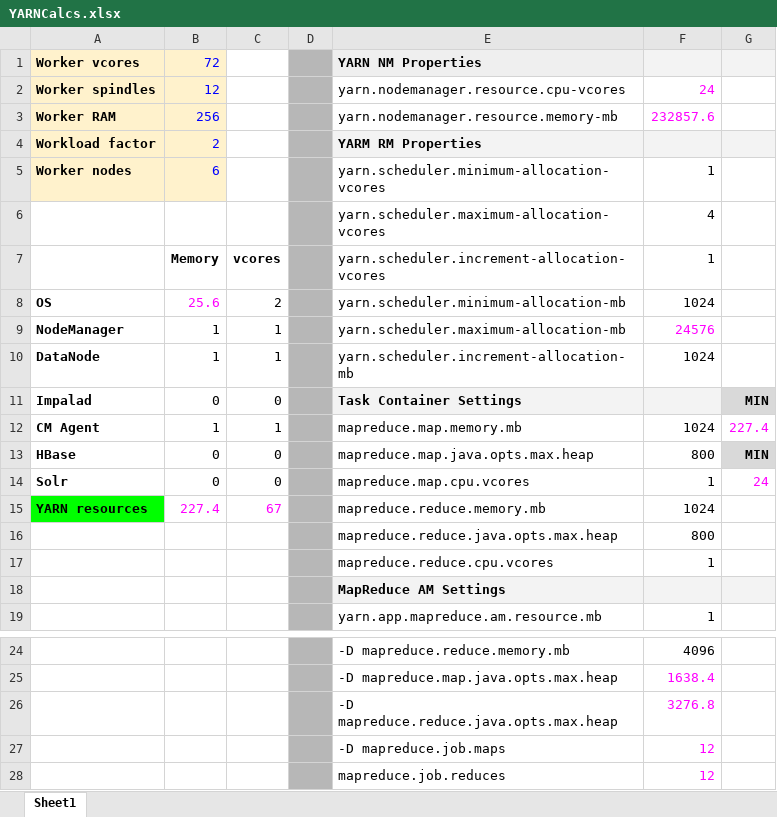
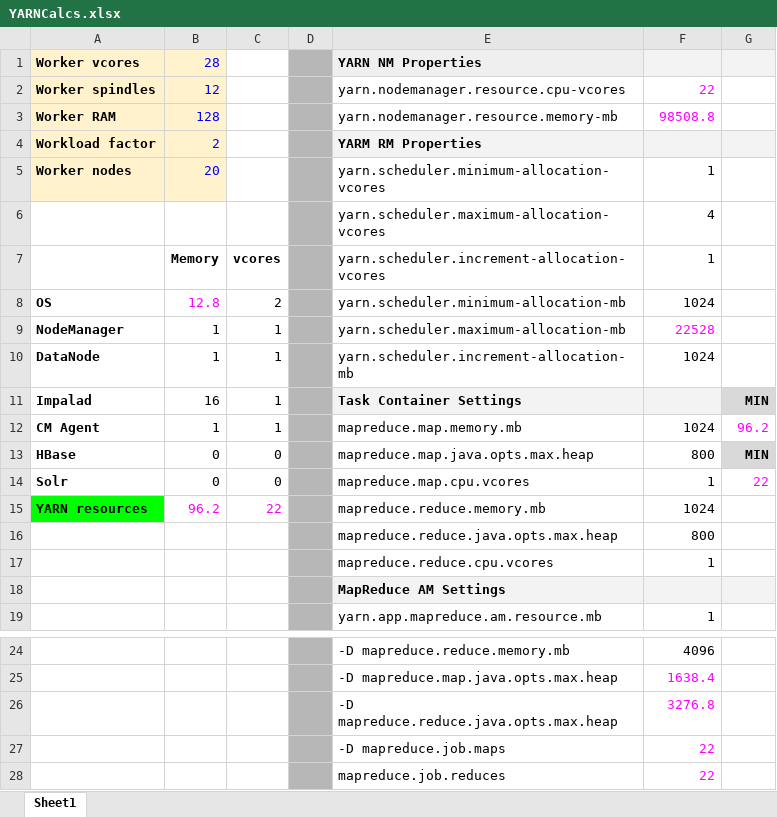
Before and after one commit to putridesnika/SEBC, an Excel workbook: resources/tools/YARNCalcs.xlsx, sheet Sheet1, drawn as a sheet; only a part is shown, gaps mark what is left out; values as stored, in another font and other column widths than the file's, no borders; the diff names each change by its address in the sheet, - before the commit and + after, or states it on an @@ line.

Commit message:
update xls load factor to 4

```diff
--- a/resources/tools/YARNCalcs.xlsx (sheet Sheet1)
+++ b/resources/tools/YARNCalcs.xlsx (sheet Sheet1)
-B1: 72
+B1: 28
-F2: 24
+F2: 22
-B3: 256
+B3: 128
-F3: 232857.6
+F3: 98508.8
-B5: 6
+B5: 20
-B8: 25.6
+B8: 12.8
-F9: 24576
+F9: 22528
-B11: 0
+B11: 16
-C11: 0
+C11: 1
-G12: 227.4
+G12: 96.2
-G14: 24
+G14: 22
-B15: 227.4
+B15: 96.2
-C15: 67
+C15: 22
-F27:F28: 12
+F27:F28: 22
```
